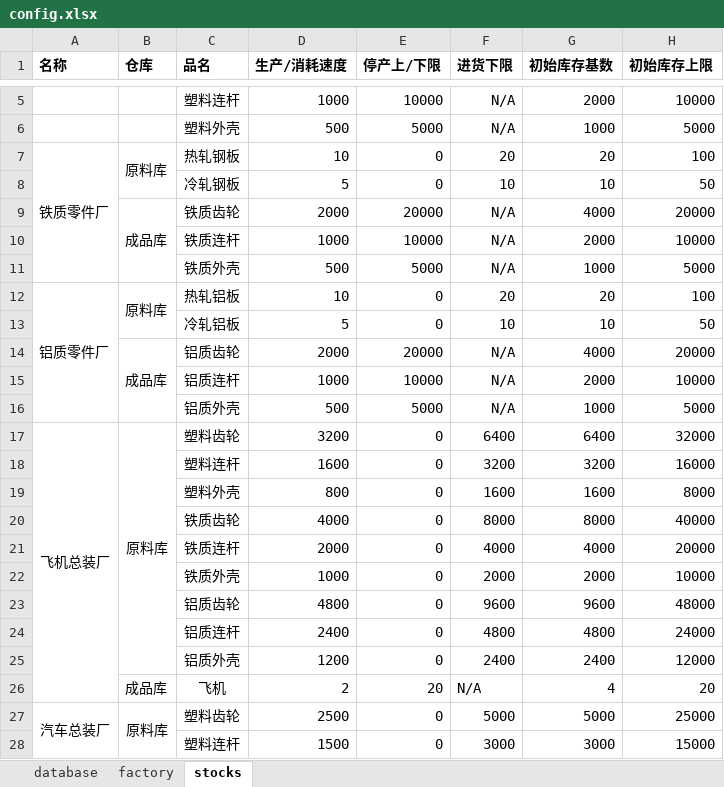
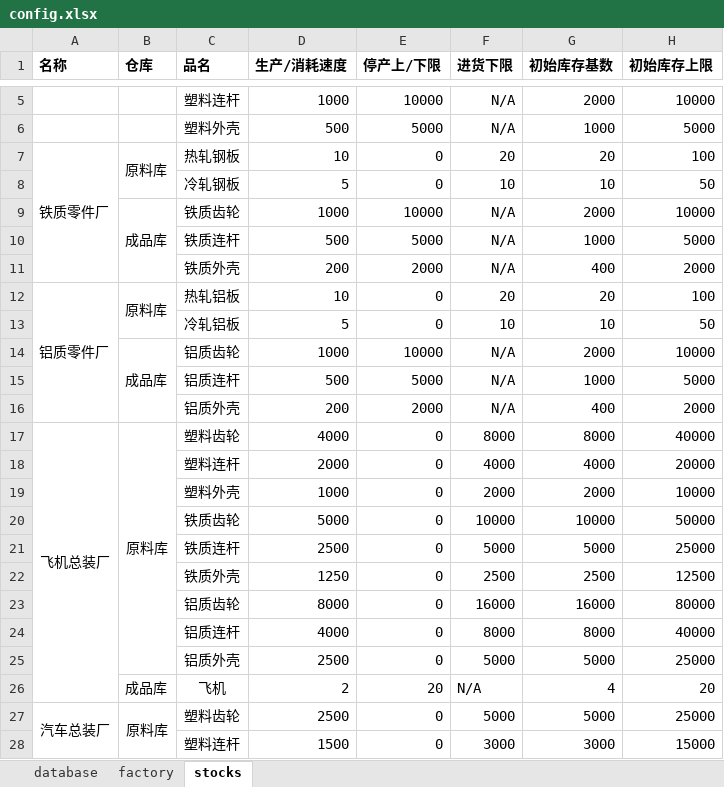
Before and after one commit to yind07/sim_engine, an Excel workbook: config.xlsx, sheet stocks, drawn as a sheet; only a part is shown, gaps mark what is left out; values as stored, in another font and other column widths than the file's, no borders; removed rows and columns are numbered as before the commit, all else as after; the diff covers the shown part only; the diff names each change by its address in the sheet, - before the commit and + after, or states it on an @@ line.

```diff
--- a/config.xlsx (sheet stocks)
+++ b/config.xlsx (sheet stocks)
-row 9:  | 成品库 | 铁质齿轮 | 2000 | 20000 | N/A | 4000 | 20000
-B9 (仓库): (empty)
+B9 (仓库): 成品库
+B9:B11 merged
-C9 (品名): 铁质连杆
+C9 (品名): 铁质齿轮
-C10 (品名): 铁质外壳
+C10 (品名): 铁质连杆
+row 11:  |  | 铁质外壳 | 200 | 2000 | N/A | 400 | 2000
-row 14:  | 成品库 | 铝质齿轮 | 2000 | 20000 | N/A | 4000 | 20000
-B14 (仓库): (empty)
+B14 (仓库): 成品库
+B14:B16 merged
-C14 (品名): 铝质连杆
+C14 (品名): 铝质齿轮
-C15 (品名): 铝质外壳
+C15 (品名): 铝质连杆
+row 16:  |  | 铝质外壳 | 200 | 2000 | N/A | 400 | 2000
-D17 (生产/消耗速度): 3200
+D17 (生产/消耗速度): 4000
-F17 (进货下限): 6400
+F17 (进货下限): 8000
-G17 (初始库存基数): 6400
+G17 (初始库存基数): 8000
-H17 (初始库存上限): 32000
+H17 (初始库存上限): 40000
-row 18:  |  | 塑料连杆 | 1600 | 0 | 3200 | 3200 | 16000
-row 19:  |  | 塑料外壳 | 800 | 0 | 1600 | 1600 | 8000
-row 20:  |  | 铁质齿轮 | 4000 | 0 | 8000 | 8000 | 40000
-C18 (品名): 铁质连杆
+C18 (品名): 塑料连杆
-C19 (品名): 铁质外壳
+C19 (品名): 塑料外壳
-row 23:  |  | 铝质齿轮 | 4800 | 0 | 9600 | 9600 | 48000
-row 24:  |  | 铝质连杆 | 2400 | 0 | 4800 | 4800 | 24000
-row 25:  |  | 铝质外壳 | 1200 | 0 | 2400 | 2400 | 12000
+row 20:  |  | 铁质齿轮 | 5000 | 0 | 10000 | 10000 | 50000
+row 21:  |  | 铁质连杆 | 2500 | 0 | 5000 | 5000 | 25000
+row 22:  |  | 铁质外壳 | 1250 | 0 | 2500 | 2500 | 12500
+row 23:  |  | 铝质齿轮 | 8000 | 0 | 16000 | 16000 | 80000
+row 24:  |  | 铝质连杆 | 4000 | 0 | 8000 | 8000 | 40000
+row 25:  |  | 铝质外壳 | 2500 | 0 | 5000 | 5000 | 25000
```
Also changed, not shown: 21 added rows elsewhere in this sheet, formulas that keep their value, 4 other files.
